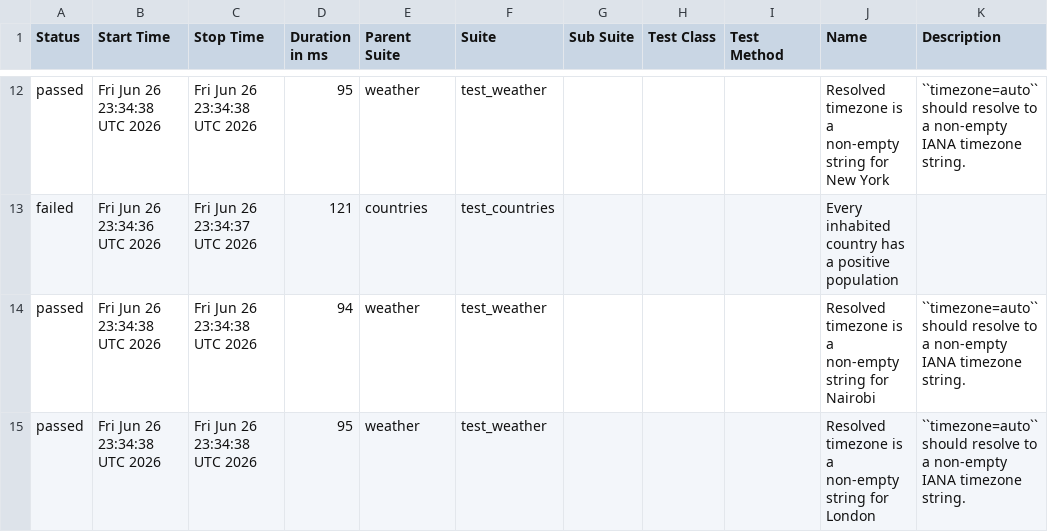
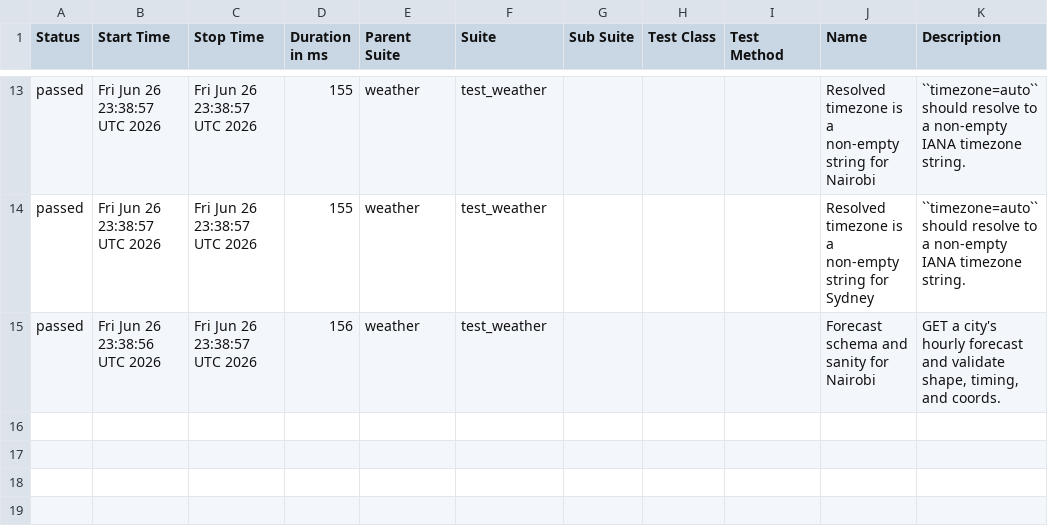
Before and after one commit to FiveFang/api-validator, a CSV file: data/suites.csv, drawn as a sheet; only a part is shown, gaps mark what is left out; the diff covers the shown part only.

```diff
--- a/data/suites.csv
+++ b/data/suites.csv
@@ -12,4 +13,3 @@
-"passed","Fri Jun 26 23:34:38 UTC 2026","Fri Jun 26 23:34:38 UTC 2026","95","weather","test_weather","","","","Resolved timezone is a non-empty string for New York","``timezone=auto`` should resolve to a non-empty IANA timezone string."
-"failed","Fri Jun 26 23:34:36 UTC 2026","Fri Jun 26 23:34:37 UTC 2026","121","countries","test_countries","","","","Every inhabited country has a positive population",""
-"passed","Fri Jun 26 23:34:38 UTC 2026","Fri Jun 26 23:34:38 UTC 2026","94","weather","test_weather","","","","Resolved timezone is a non-empty string for Nairobi","``timezone=auto`` should resolve to a non-empty IANA timezone string."
-"passed","Fri Jun 26 23:34:38 UTC 2026","Fri Jun 26 23:34:38 UTC 2026","95","weather","test_weather","","","","Resolved timezone is a non-empty string for London","``timezone=auto`` should resolve to a non-empty IANA timezone string."
+"passed","Fri Jun 26 23:38:57 UTC 2026","Fri Jun 26 23:38:57 UTC 2026","155","weather","test_weather","","","","Resolved timezone is a non-empty string for Nairobi","``timezone=auto`` should resolve to a non-empty IANA timezone string."
+"passed","Fri Jun 26 23:38:57 UTC 2026","Fri Jun 26 23:38:57 UTC 2026","155","weather","test_weather","","","","Resolved timezone is a non-empty string for Sydney","``timezone=auto`` should resolve to a non-empty IANA timezone string."
+"passed","Fri Jun 26 23:38:56 UTC 2026","Fri Jun 26 23:38:57 UTC 2026","156","weather","test_weather","","","","Forecast schema and sanity for Nairobi","GET a city's hourly forecast and validate shape, timing, and coords."
```
Also changed, not shown: 2 added rows, 1 removed row and 34 edited cells elsewhere in this file, 35 other files.
